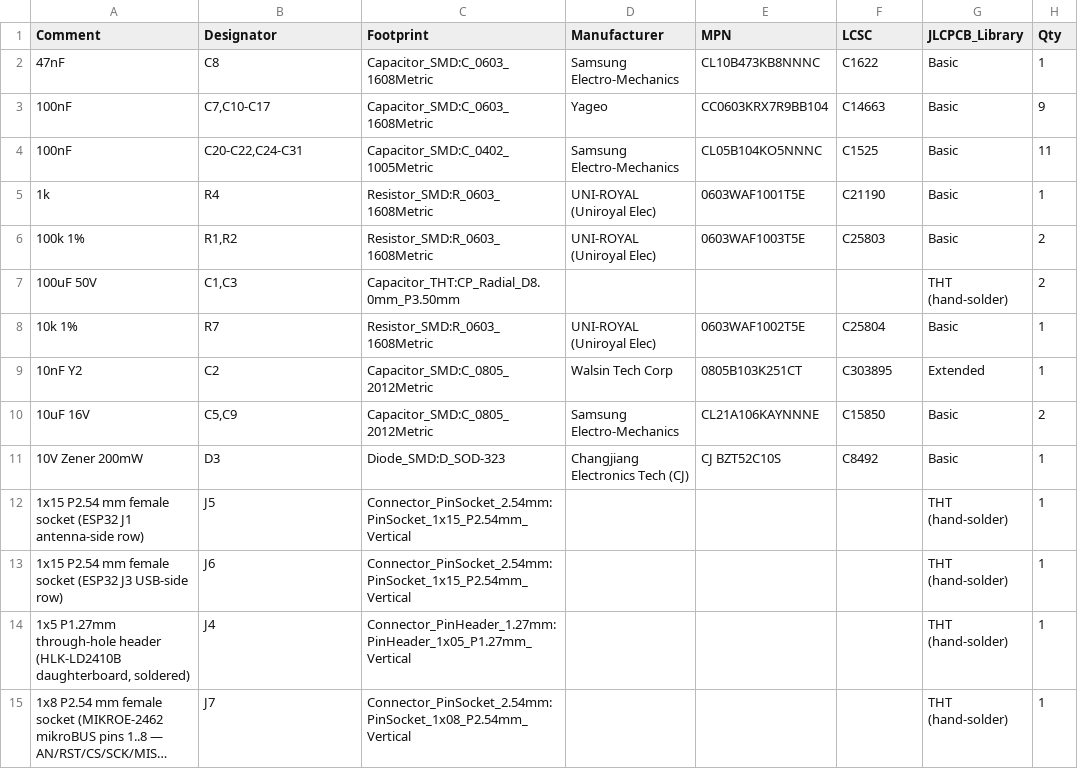
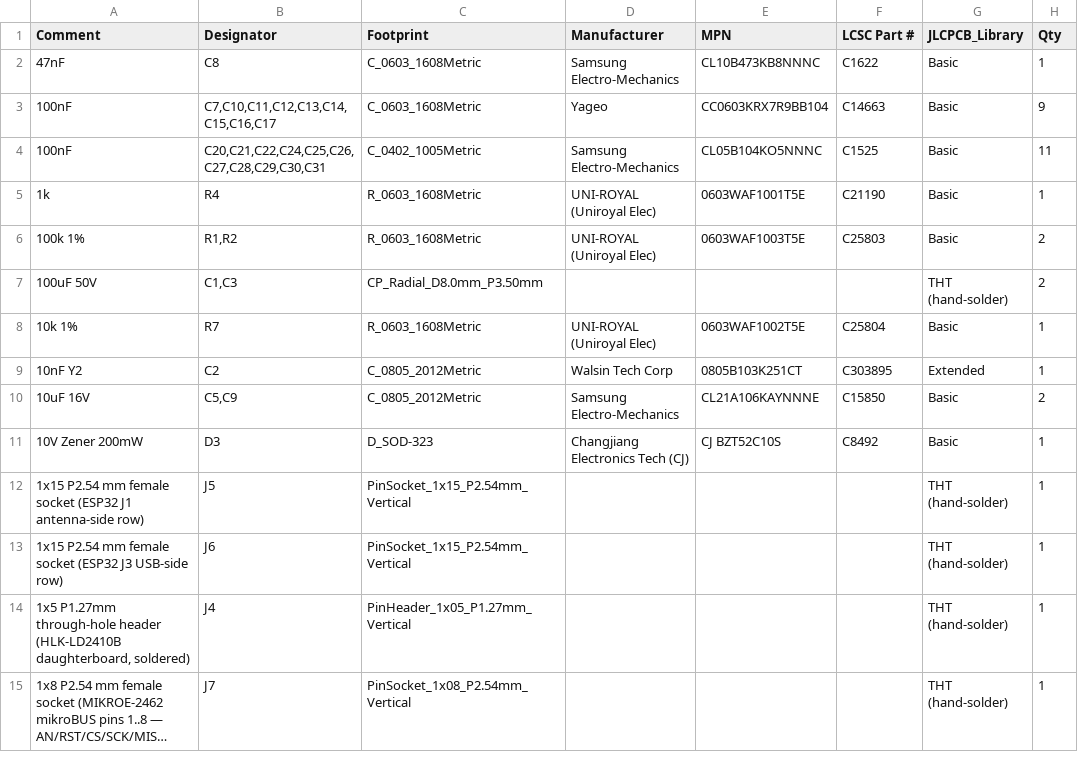
Before and after one commit to hubertciebiada/open-ambient-sensor, a CSV file: hardware/gerbers/oas-bom.csv, drawn as a sheet; only a part is shown; long unchanged cells end in …; the diff covers the shown part only; the diff names each change by its address in the sheet, - before the commit and + after, or states it on an @@ line.

```diff
--- a/hardware/gerbers/oas-bom.csv
+++ b/hardware/gerbers/oas-bom.csv
-F1: LCSC
+F1: LCSC Part #
-C2:C3 (Footprint): Capacitor_SMD:C_0603_1608Metric
+C2:C3 (Footprint): C_0603_1608Metric
-B3 (Designator): C7,C10-C17
+B3 (Designator): C7,C10,C11,C12,C13,C14,C15,C16,C17
-B4 (Designator): C20-C22,C24-C31
+B4 (Designator): C20,C21,C22,C24,C25,C26,C27,C28,C29,C30,C31
-C4 (Footprint): Capacitor_SMD:C_0402_1005Metric
+C4 (Footprint): C_0402_1005Metric
-C5:C6 (Footprint): Resistor_SMD:R_0603_1608Metric
+C5:C6 (Footprint): R_0603_1608Metric
-C7 (Footprint): Capacitor_THT:CP_Radial_D8.0mm_P3.50mm
+C7 (Footprint): CP_Radial_D8.0mm_P3.50mm
-C8 (Footprint): Resistor_SMD:R_0603_1608Metric
+C8 (Footprint): R_0603_1608Metric
-C9:C10 (Footprint): Capacitor_SMD:C_0805_2012Metric
+C9:C10 (Footprint): C_0805_2012Metric
-C11 (Footprint): Diode_SMD:D_SOD-323
+C11 (Footprint): D_SOD-323
-C12:C13 (Footprint): Connector_PinSocket_2.54mm:PinSocket_1x15_P2.54mm_Vertical
+C12:C13 (Footprint): PinSocket_1x15_P2.54mm_Vertical
-C14 (Footprint): Connector_PinHeader_1.27mm:PinHeader_1x05_P1.27mm_Vertical
+C14 (Footprint): PinHeader_1x05_P1.27mm_Vertical
-C15 (Footprint): Connector_PinSocket_2.54mm:PinSocket_1x08_P2.54mm_Vertical
+C15 (Footprint): PinSocket_1x08_P2.54mm_Vertical
```
Also changed, not shown: 18 edited cells elsewhere in this file, hardware/gerbers/oas-top-pos.csv, 28 other files.
